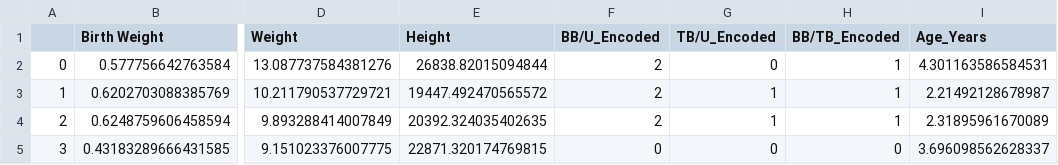
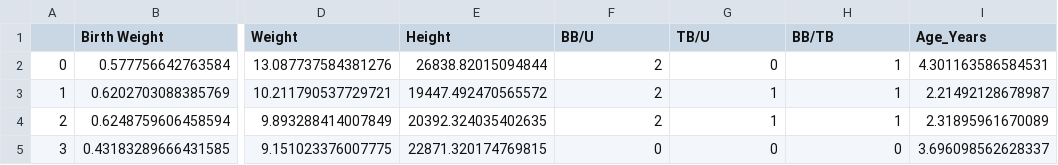
Before and after one commit to inikanipp/StuntingClassification, a CSV file: pages/after_pre.csv, drawn as a sheet; only a part is shown, gaps mark what is left out; the diff names each change by its address in the sheet, - before the commit and + after, or states it on an @@ line.

Commit message:
update : split

```diff
--- a/pages/after_pre.csv
+++ b/pages/after_pre.csv
-F1: BB/U_Encoded
+F1: BB/U
-G1: TB/U_Encoded
+G1: TB/U
-H1: BB/TB_Encoded
+H1: BB/TB
```
